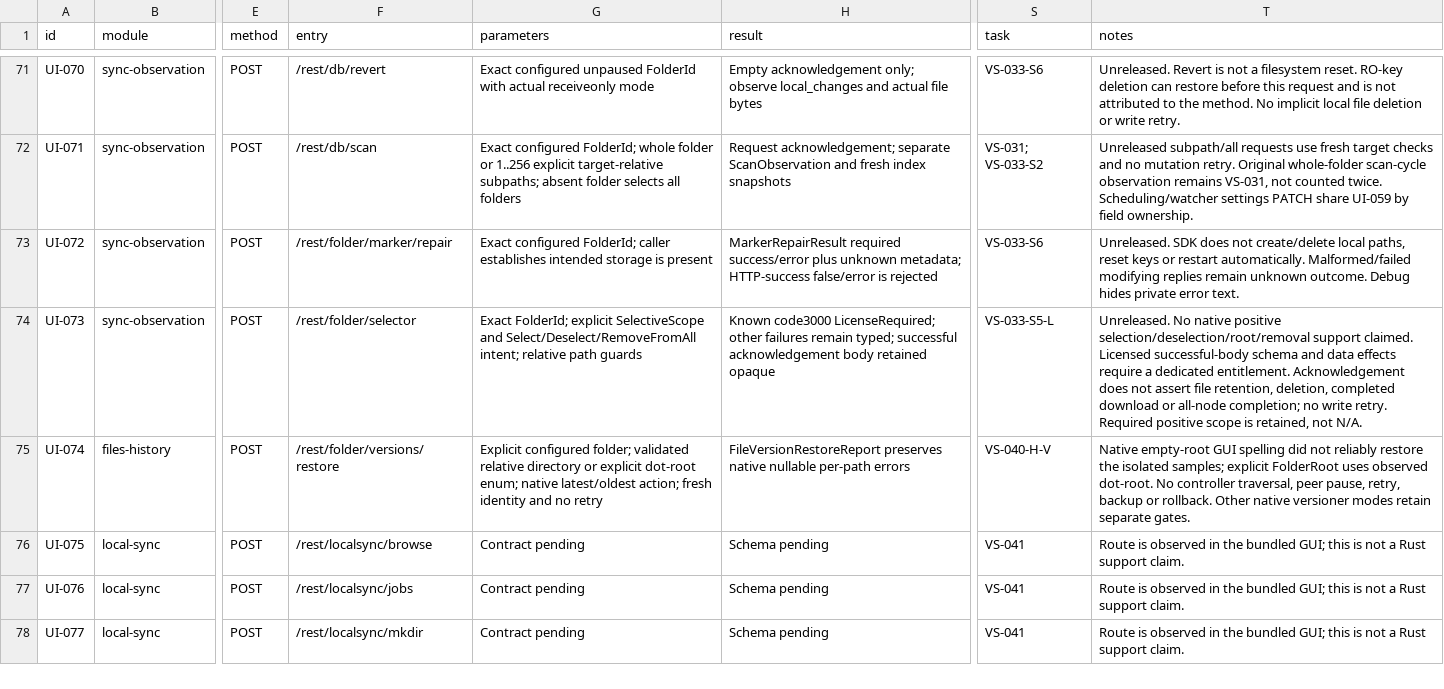
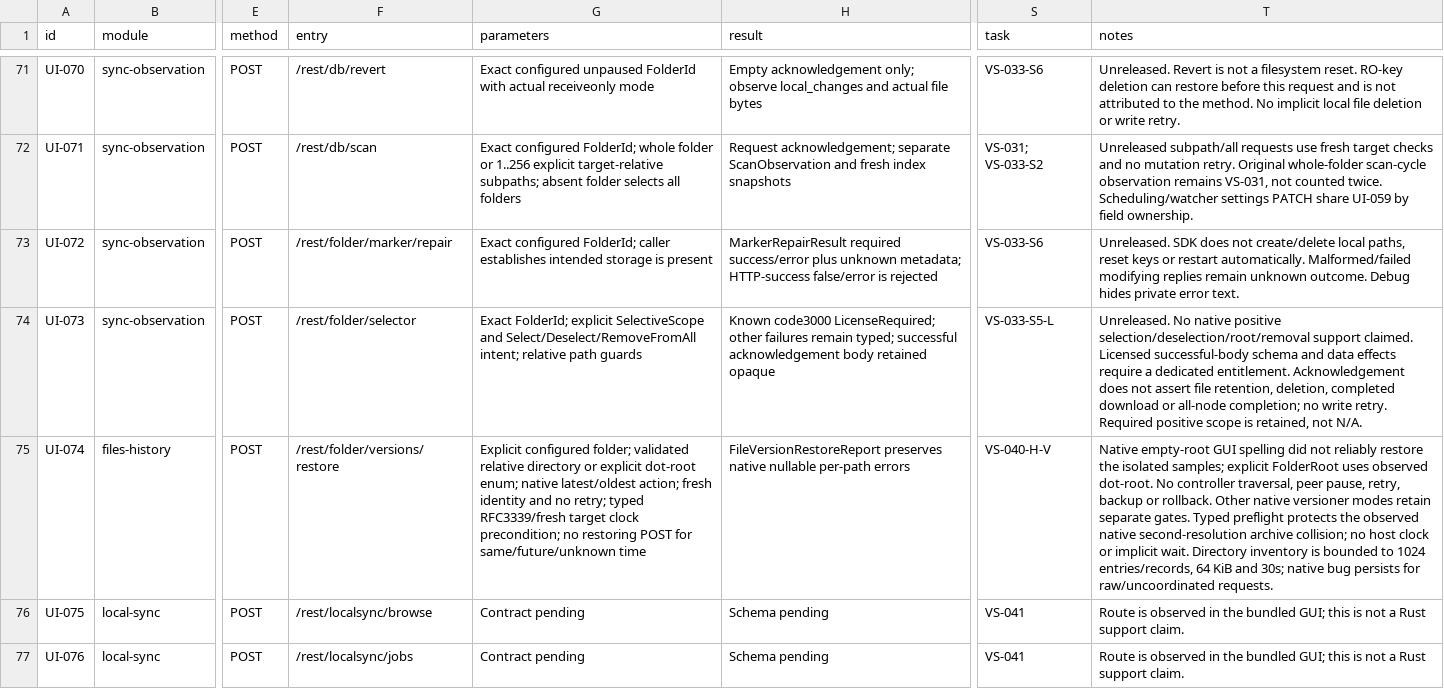
Before and after one commit to AresJef/verysync-sidecar, a CSV file: docs/capabilities.csv, drawn as a sheet; only a part is shown, gaps mark what is left out; the shorter side is filled out with more unchanged rows; the diff covers the shown part only; the diff names each change by its address in the sheet, - before the commit and + after, or states it on an @@ line.

Commit message:
fix: refuse unsafe native archive restore timestamps
Compare exact archive instants with the fresh target clock and bound remote directory inventory. Refuse before restoring POST without host-clock guesses, token rewrites, implicit waiting or retries.

```diff
--- a/docs/capabilities.csv
+++ b/docs/capabilities.csv
-G75 (parameters): …and no retry
+G75 (parameters): …and no retry; typed RFC3339/fresh target clock precondition; no restoring POST for same/future/unknown time
-T75 (notes): …separate gates.
+T75 (notes): …separate gates. Typed preflight protects the observed native second-resolution archive collision; no host clock or implicit wait. Directory inventory is bounded to 1024 entries/records, 64 KiB and 30s; native bug persists for raw/uncoordinated requests.
```
Also changed, not shown: 2 edited cells elsewhere in this file, 9 other files.
